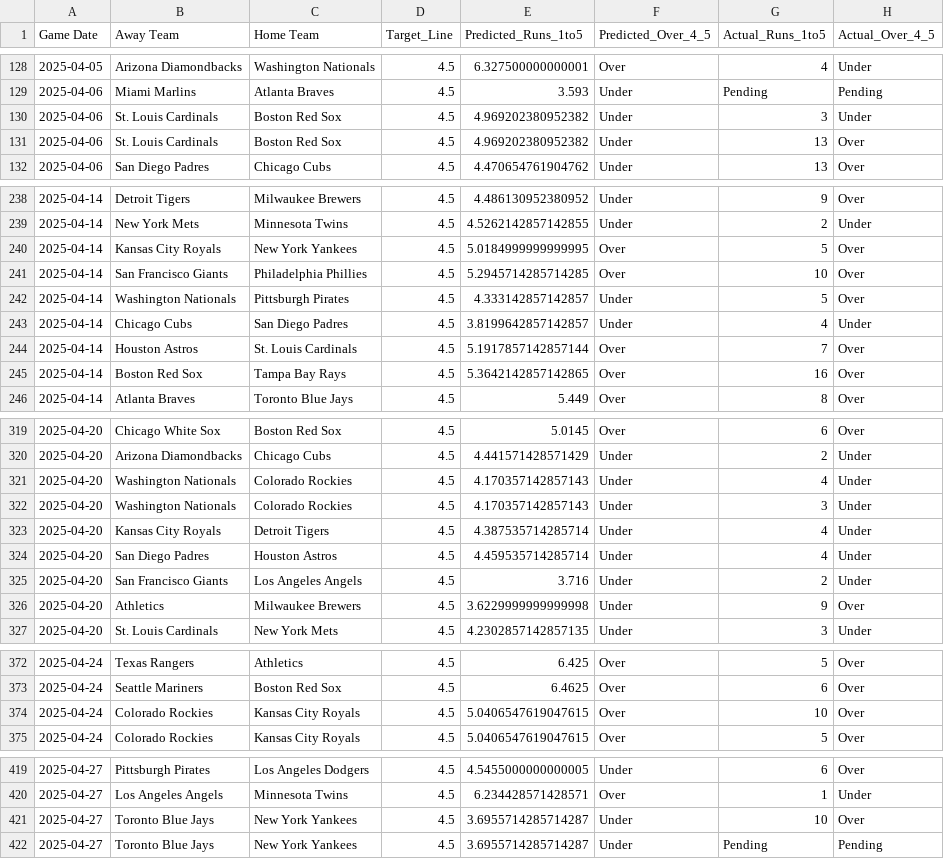
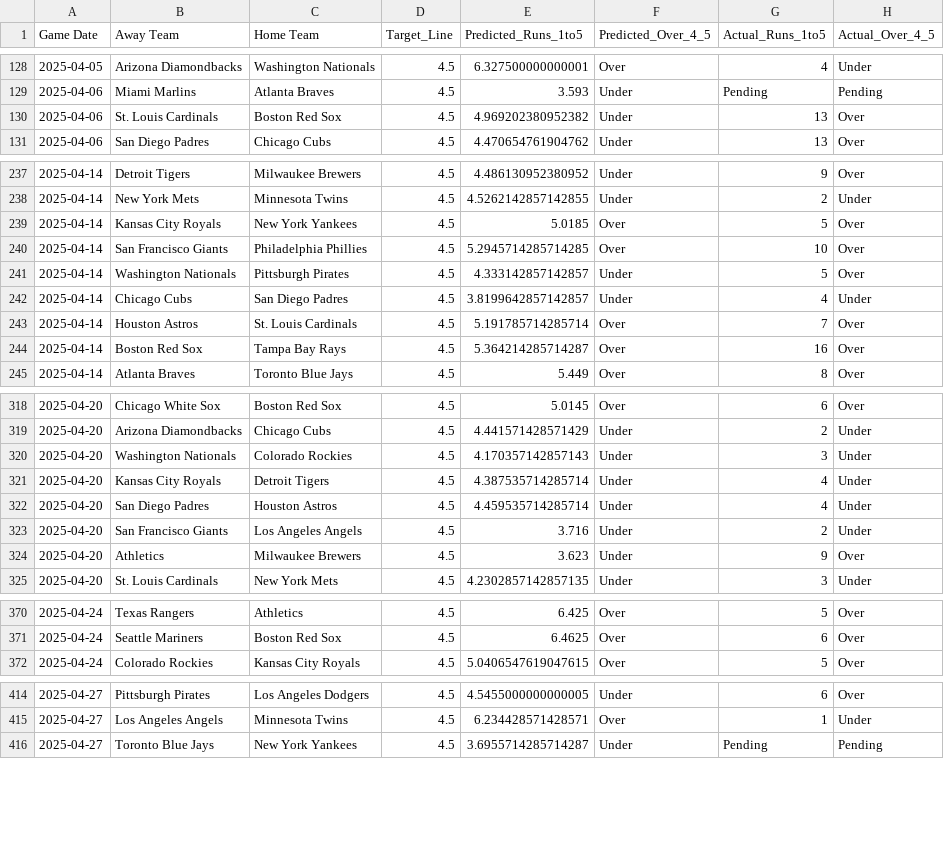
Before and after one commit to radgator13/Innings1-5_Picks, a CSV file: data/mlb_boxscores_1to5_model_full_predictions.csv, drawn as a sheet; only a part is shown, gaps mark what is left out; the diff covers the shown part only.

```diff
--- a/data/mlb_boxscores_1to5_model_full_predictions.csv
+++ b/data/mlb_boxscores_1to5_model_full_predictions.csv
@@ -129,3 +129,2 @@ Game Date,Away Team,Home Team,Target_Line,Predicted_Runs_1to5,Predicted_Over_4_5
 2025-04-06,Miami Marlins,Atlanta Braves,4.5,3.593,Under,Pending,Pending
-2025-04-06,St. Louis Cardinals,Boston Red Sox,4.5,4.969202380952382,Under,3,Under
 2025-04-06,St. Louis Cardinals,Boston Red Sox,4.5,4.969202380952382,Under,13,Over
@@ -239,3 +238,3 @@ Game Date,Away Team,Home Team,Target_Line,Predicted_Runs_1to5,Predicted_Over_4_5
 2025-04-14,New York Mets,Minnesota Twins,4.5,4.5262142857142855,Under,2,Under
-2025-04-14,Kansas City Royals,New York Yankees,4.5,5.0184999999999995,Over,5,Over
+2025-04-14,Kansas City Royals,New York Yankees,4.5,5.0185,Over,5,Over
 2025-04-14,San Francisco Giants,Philadelphia Phillies,4.5,5.2945714285714285,Over,10,Over
@@ -243,4 +242,4 @@ Game Date,Away Team,Home Team,Target_Line,Predicted_Runs_1to5,Predicted_Over_4_5
 2025-04-14,Chicago Cubs,San Diego Padres,4.5,3.8199642857142857,Under,4,Under
-2025-04-14,Houston Astros,St. Louis Cardinals,4.5,5.1917857142857144,Over,7,Over
-2025-04-14,Boston Red Sox,Tampa Bay Rays,4.5,5.3642142857142865,Over,16,Over
+2025-04-14,Houston Astros,St. Louis Cardinals,4.5,5.191785714285714,Over,7,Over
+2025-04-14,Boston Red Sox,Tampa Bay Rays,4.5,5.364214285714287,Over,16,Over
 2025-04-14,Atlanta Braves,Toronto Blue Jays,4.5,5.449,Over,8,Over
@@ -320,3 +319,2 @@ Game Date,Away Team,Home Team,Target_Line,Predicted_Runs_1to5,Predicted_Over_4_5
 2025-04-20,Arizona Diamondbacks,Chicago Cubs,4.5,4.441571428571429,Under,2,Under
-2025-04-20,Washington Nationals,Colorado Rockies,4.5,4.170357142857143,Under,4,Under
 2025-04-20,Washington Nationals,Colorado Rockies,4.5,4.170357142857143,Under,3,Under
@@ -325,3 +323,3 @@ Game Date,Away Team,Home Team,Target_Line,Predicted_Runs_1to5,Predicted_Over_4_5
 2025-04-20,San Francisco Giants,Los Angeles Angels,4.5,3.716,Under,2,Under
-2025-04-20,Athletics,Milwaukee Brewers,4.5,3.6229999999999998,Under,9,Over
+2025-04-20,Athletics,Milwaukee Brewers,4.5,3.623,Under,9,Over
 2025-04-20,St. Louis Cardinals,New York Mets,4.5,4.2302857142857135,Under,3,Under
@@ -373,3 +371,2 @@ Game Date,Away Team,Home Team,Target_Line,Predicted_Runs_1to5,Predicted_Over_4_5
 2025-04-24,Seattle Mariners,Boston Red Sox,4.5,6.4625,Over,6,Over
-2025-04-24,Colorado Rockies,Kansas City Royals,4.5,5.0406547619047615,Over,10,Over
 2025-04-24,Colorado Rockies,Kansas City Royals,4.5,5.0406547619047615,Over,5,Over
@@ -420,3 +415,2 @@ Game Date,Away Team,Home Team,Target_Line,Predicted_Runs_1to5,Predicted_Over_4_5
 2025-04-27,Los Angeles Angels,Minnesota Twins,4.5,6.234428571428571,Over,1,Under
-2025-04-27,Toronto Blue Jays,New York Yankees,4.5,3.6955714285714287,Under,10,Over
 2025-04-27,Toronto Blue Jays,New York Yankees,4.5,3.6955714285714287,Under,Pending,Pending
```
Also changed, not shown: 15 added rows, 2 removed rows and 24 edited cells elsewhere in this file, data/mlb_boxscores_1to5.csv, data/mlb_boxscores_full.csv, 4 other files.
